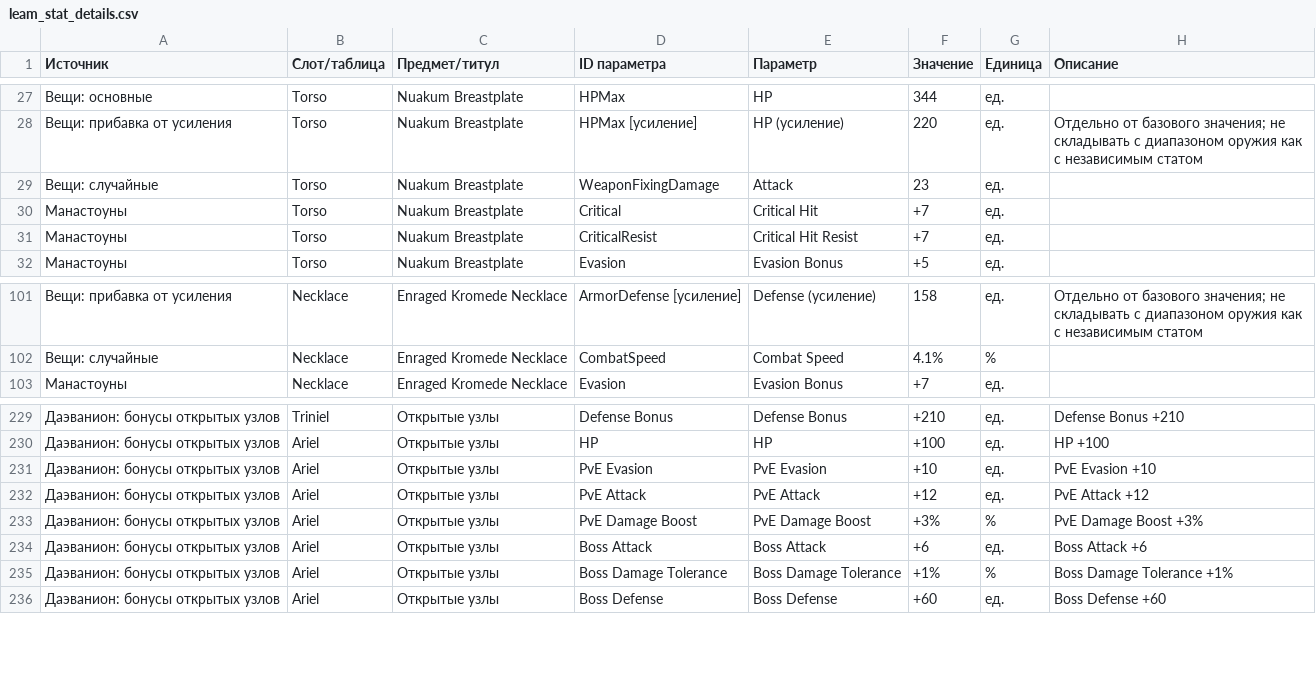
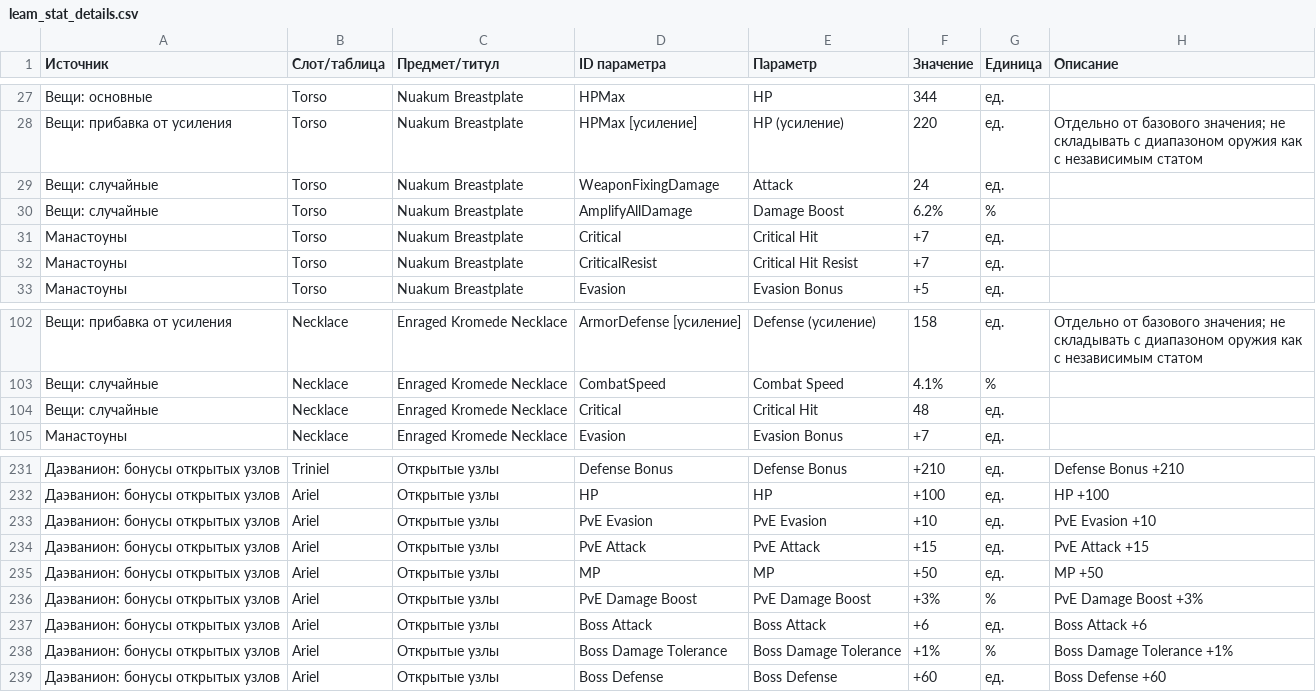
Before and after one commit to bdmwoosa777-coder/leamstat, a CSV file: data/leam_stat_details.csv, drawn as a sheet; only a part is shown, gaps mark what is left out.

```diff
--- a/data/leam_stat_details.csv
+++ b/data/leam_stat_details.csv
@@ -28,3 +28,4 @@
 Вещи: прибавка от усиления;Torso;Nuakum Breastplate;HPMax [усиление];HP (усиление);220;ед.;"Отдельно от базового значения; не складывать с диапазоном оружия как с независимым статом"
-Вещи: случайные;Torso;Nuakum Breastplate;WeaponFixingDamage;Attack;23;ед.;
+Вещи: случайные;Torso;Nuakum Breastplate;WeaponFixingDamage;Attack;24;ед.;
+Вещи: случайные;Torso;Nuakum Breastplate;AmplifyAllDamage;Damage Boost;6.2%;%;
 Манастоуны;Torso;Nuakum Breastplate;Critical;Critical Hit;+7;ед.;
@@ -102,2 +103,3 @@
 Вещи: случайные;Necklace;Enraged Kromede Necklace;CombatSpeed;Combat Speed;4.1%;%;
+Вещи: случайные;Necklace;Enraged Kromede Necklace;Critical;Critical Hit;48;ед.;
 Манастоуны;Necklace;Enraged Kromede Necklace;Evasion;Evasion Bonus;+7;ед.;
@@ -231,3 +233,4 @@
 Даэванион: бонусы открытых узлов;Ariel;Открытые узлы;PvE Evasion;PvE Evasion;+10;ед.;PvE Evasion +10
-Даэванион: бонусы открытых узлов;Ariel;Открытые узлы;PvE Attack;PvE Attack;+12;ед.;PvE Attack +12
+Даэванион: бонусы открытых узлов;Ariel;Открытые узлы;PvE Attack;PvE Attack;+15;ед.;PvE Attack +15
+Даэванион: бонусы открытых узлов;Ariel;Открытые узлы;MP;MP;+50;ед.;MP +50
 Даэванион: бонусы открытых узлов;Ariel;Открытые узлы;PvE Damage Boost;PvE Damage Boost;+3%;%;PvE Damage Boost +3%
```
Also changed, not shown: data/leam_stats.csv, 5 other files.
